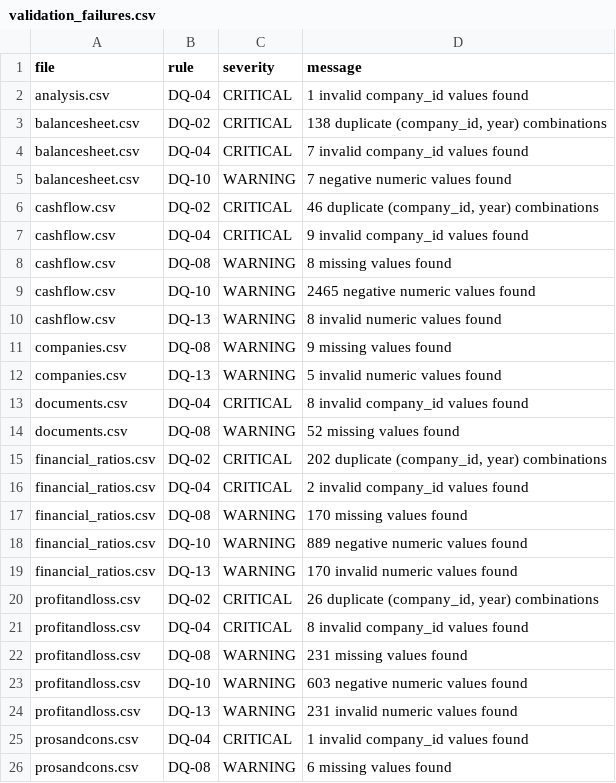
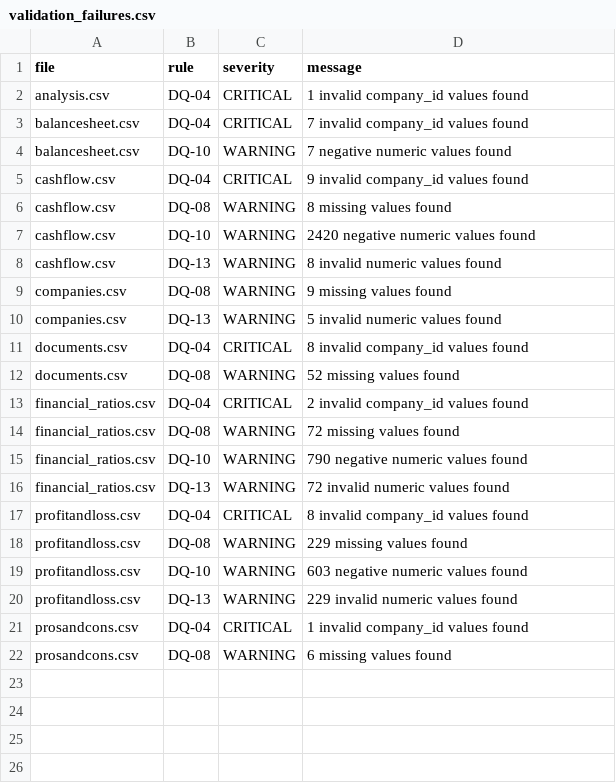
Before and after one commit to varshney-kanishka/Nifty100_Project, a CSV file: output/validation_failures.csv, drawn as a sheet.

Commit message:
feat: complete sprint 1 data foundation and database validation

```diff
--- a/output/validation_failures.csv
+++ b/output/validation_failures.csv
@@ -2,9 +2,7 @@ file,rule,severity,message
 analysis.csv,DQ-04,CRITICAL,1 invalid company_id values found
-balancesheet.csv,DQ-02,CRITICAL,"138 duplicate (company_id, year) combinations"
 balancesheet.csv,DQ-04,CRITICAL,7 invalid company_id values found
 balancesheet.csv,DQ-10,WARNING,7 negative numeric values found
-cashflow.csv,DQ-02,CRITICAL,"46 duplicate (company_id, year) combinations"
 cashflow.csv,DQ-04,CRITICAL,9 invalid company_id values found
 cashflow.csv,DQ-08,WARNING,8 missing values found
-cashflow.csv,DQ-10,WARNING,2465 negative numeric values found
+cashflow.csv,DQ-10,WARNING,2420 negative numeric values found
 cashflow.csv,DQ-13,WARNING,8 invalid numeric values found
@@ -14,12 +12,10 @@ documents.csv,DQ-04,CRITICAL,8 invalid company_id values found
 documents.csv,DQ-08,WARNING,52 missing values found
-financial_ratios.csv,DQ-02,CRITICAL,"202 duplicate (company_id, year) combinations"
 financial_ratios.csv,DQ-04,CRITICAL,2 invalid company_id values found
-financial_ratios.csv,DQ-08,WARNING,170 missing values found
-financial_ratios.csv,DQ-10,WARNING,889 negative numeric values found
-financial_ratios.csv,DQ-13,WARNING,170 invalid numeric values found
-profitandloss.csv,DQ-02,CRITICAL,"26 duplicate (company_id, year) combinations"
+financial_ratios.csv,DQ-08,WARNING,72 missing values found
+financial_ratios.csv,DQ-10,WARNING,790 negative numeric values found
+financial_ratios.csv,DQ-13,WARNING,72 invalid numeric values found
 profitandloss.csv,DQ-04,CRITICAL,8 invalid company_id values found
-profitandloss.csv,DQ-08,WARNING,231 missing values found
+profitandloss.csv,DQ-08,WARNING,229 missing values found
 profitandloss.csv,DQ-10,WARNING,603 negative numeric values found
-profitandloss.csv,DQ-13,WARNING,231 invalid numeric values found
+profitandloss.csv,DQ-13,WARNING,229 invalid numeric values found
 prosandcons.csv,DQ-04,CRITICAL,1 invalid company_id values found
```
Also changed, not shown: output/load_audit.csv, 34 other files.
